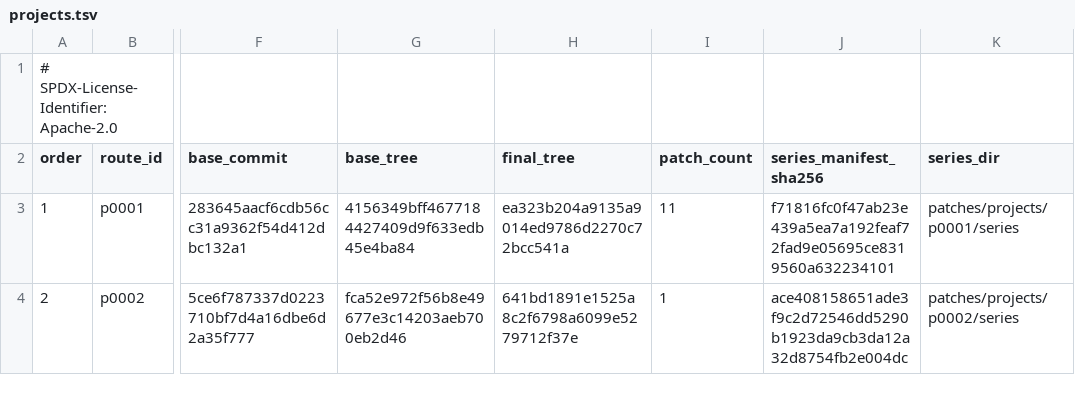
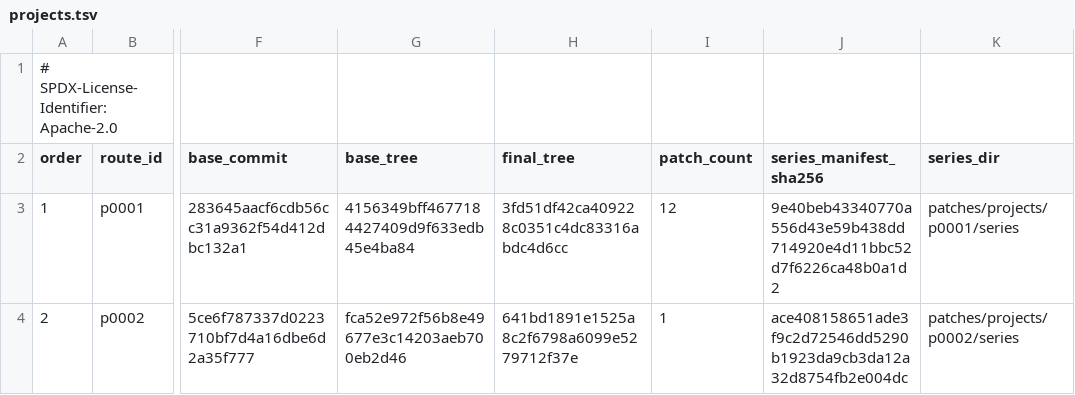
Before and after one commit to 1972nollus/Kernarium, a TSV file: android/aosp-17/patches/projects.tsv, drawn as a sheet; only a part is shown, gaps mark what is left out; the diff names each change by its address in the sheet, - before the commit and + after, or states it on an @@ line.

```diff
--- a/android/aosp-17/patches/projects.tsv
+++ b/android/aosp-17/patches/projects.tsv
-H3 (final_tree): ea323b204a9135a9014ed9786d2270c72bcc541a
+H3 (final_tree): 3fd51df42ca409228c0351c4dc83316abdc4d6cc
-I3 (patch_count): 11
+I3 (patch_count): 12
-J3 (series_manifest_sha256): f71816fc0f47ab23e439a5ea7a192feaf72fad9e05695ce8319560a632234101
+J3 (series_manifest_sha256): 9e40beb43340770a556d43e59b438dd714920e4d11bbc52d7f6226ca48b0a1d2
```
Also changed, not shown: android/aosp-17/patches/projects/p0001/series/manifest.tsv, 18 other files.
